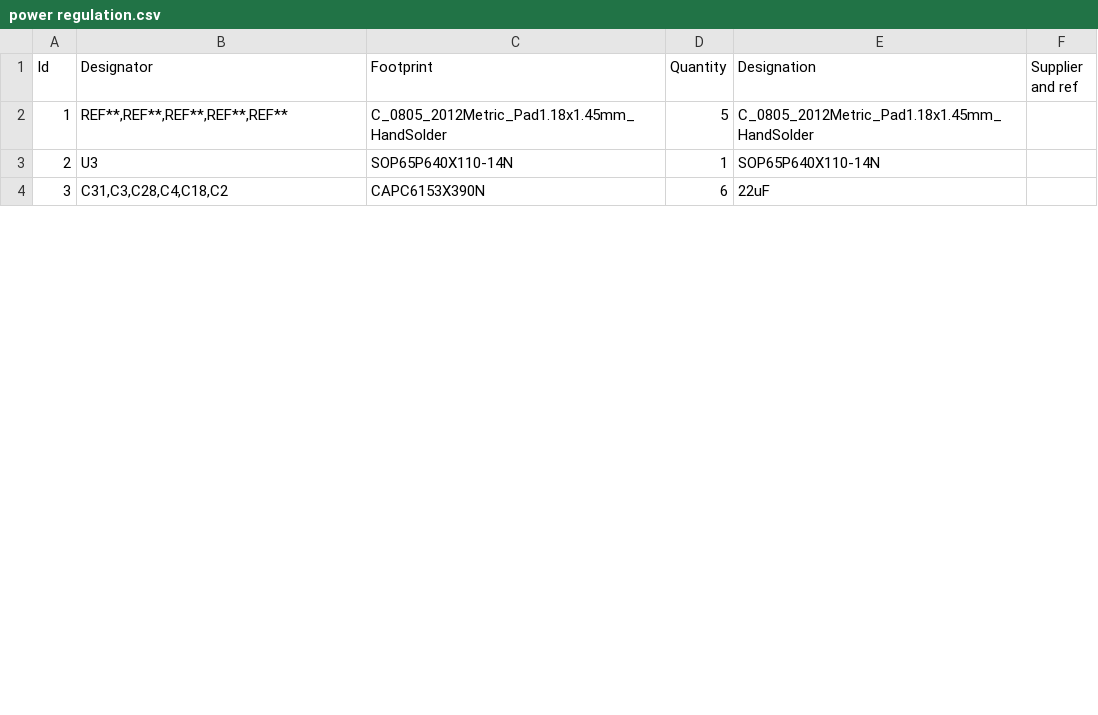
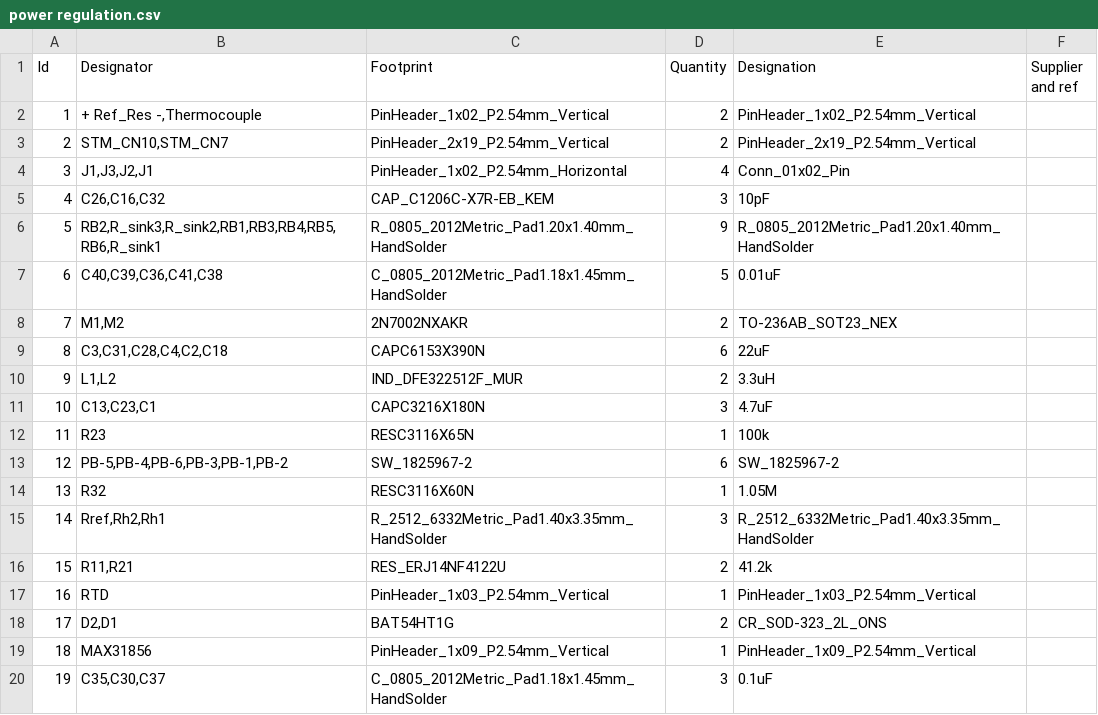
Before and after one commit to Connor-Yerxa/ENGG4000_PowerPCB, a CSV file: power regulation/power regulation.csv, drawn as a sheet; only a part is shown; removed rows and columns are numbered as before the commit, all else as after; the diff covers the shown part only; the diff names each change by its address in the sheet, - before the commit and + after, or states it on an @@ line.

```diff
--- a/power regulation/power regulation.csv
+++ b/power regulation/power regulation.csv
+row 2: 1 | + Ref_Res -,Thermocouple | PinHeader_1x02_P2.54mm_Vertical | 2 | PinHeader_1x02_P2.54mm_Vertical
@@ row 24 moved to row 3: 2 @@
+row 4: 3 | J1,J3,J2,J1 | PinHeader_1x02_P2.54mm_Horizontal | 4 | Conn_01x02_Pin
+row 5: 4 | C26,C16,C32 | CAP_C1206C-X7R-EB_KEM | 3 | 10pF
+row 6: 5 | RB2,R_sink3,R_sink2,RB1,RB3,RB4,RB5,RB6,R_sink1 | R_0805_2012Metric_Pad1.20x1.40mm_HandSolder | 9 | R_0805_2012Metric_Pad1.20x1.40mm_HandSolder
@@ column A (Id) renumbered between rows 7 and 40 @@
-B7 (Designator): REF**,REF**,REF**,REF**,REF**
+B7 (Designator): C40,C39,C36,C41,C38
-E7 (Designation): C_0805_2012Metric_Pad1.18x1.45mm_HandSolder
+E7 (Designation): 0.01uF
-row 3: 2 | U3 | SOP65P640X110-14N | 1 | SOP65P640X110-14N
@@ row 25 moved to row 8: 7 @@
-B9 (Designator): C31,C3,C28,C4,C18,C2
+B9 (Designator): C3,C31,C28,C4,C2,C18
@@ row 15 moved to row 10: 9 @@
+row 11: 10 | C13,C23,C1 | CAPC3216X180N | 3 | 4.7uF
@@ row 10 moved to row 12: 11 @@
+row 13: 12 | PB-5,PB-4,PB-6,PB-3,PB-1,PB-2 | SW_1825967-2 | 6 | SW_1825967-2
@@ row 21 moved to row 14: 13 @@
+row 15: 14 | Rref,Rh2,Rh1 | R_2512_6332Metric_Pad1.40x3.35mm_HandSolder | 3 | R_2512_6332Metric_Pad1.40x3.35mm_HandSolder
+row 16: 15 | R11,R21 | RES_ERJ14NF4122U | 2 | 41.2k
+row 17: 16 | RTD | PinHeader_1x03_P2.54mm_Vertical | 1 | PinHeader_1x03_P2.54mm_Vertical
@@ row 27 moved to row 18: 17 @@
+row 19: 18 | MAX31856 | PinHeader_1x09_P2.54mm_Vertical | 1 | PinHeader_1x09_P2.54mm_Vertical
+row 20: 19 | C35,C30,C37 | C_0805_2012Metric_Pad1.18x1.45mm_HandSolder | 3 | 0.1uF
```
Also changed, not shown: 10 added rows, 12 removed rows, 6 moved rows and 2 edited cells elsewhere in this file, 20 other files.
